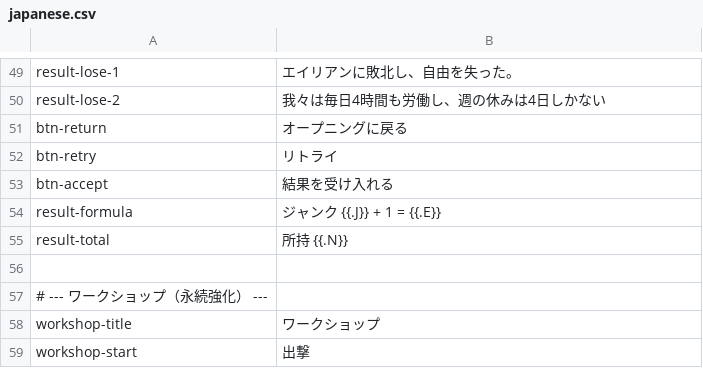
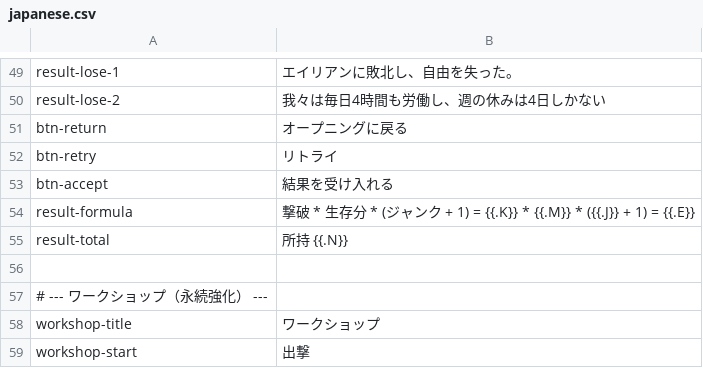
Before and after one commit to noppikinatta/ebitenginegamejam2026, a CSV file: lang/csv/japanese.csv, drawn as a sheet; only a part is shown, gaps mark what is left out.

```diff
--- a/lang/csv/japanese.csv
+++ b/lang/csv/japanese.csv
@@ -53,3 +53,3 @@ btn-retry,リトライ
 btn-accept,結果を受け入れる
-result-formula,ジャンク {{.J}} + 1 = {{.E}}
+result-formula,撃破 * 生存分 * (ジャンク + 1) = {{.K}} * {{.M}} * ({{.J}} + 1) = {{.E}}
 result-total,所持 {{.N}}
```
Also changed, not shown: lang/csv/english.csv, 4 other files.
